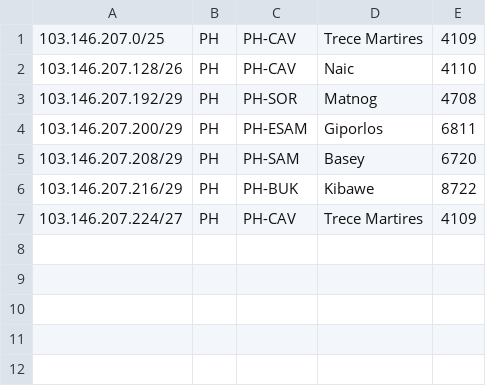
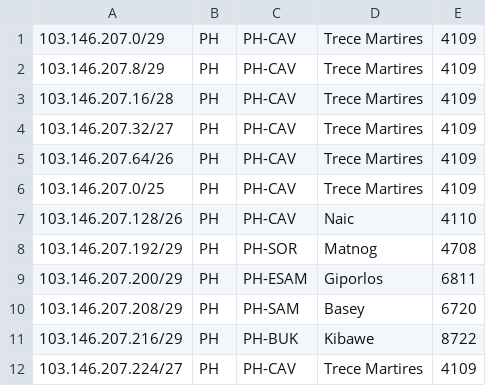
Before and after one commit to kramjohan/reliance-catv, a CSV file: lcn-rcs-geofeed.csv, drawn as a sheet.

Commit message:
Add new IP ranges for PH-CAV and PH-ESAM

```diff
--- a/lcn-rcs-geofeed.csv
+++ b/lcn-rcs-geofeed.csv
@@ -1 +1,6 @@
+103.146.207.0/29,PH,PH-CAV,Trece Martires,4109
+103.146.207.8/29,PH,PH-CAV,Trece Martires,4109
+103.146.207.16/28,PH,PH-CAV,Trece Martires,4109
+103.146.207.32/27,PH,PH-CAV,Trece Martires,4109
+103.146.207.64/26,PH,PH-CAV,Trece Martires,4109
 103.146.207.0/25,PH,PH-CAV,Trece Martires,4109
```
